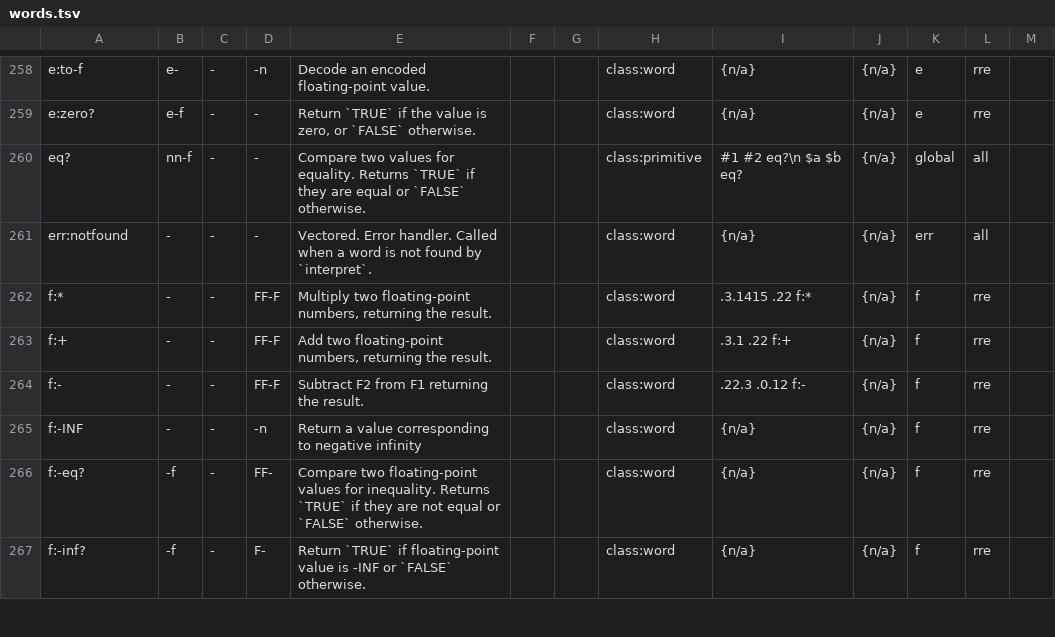
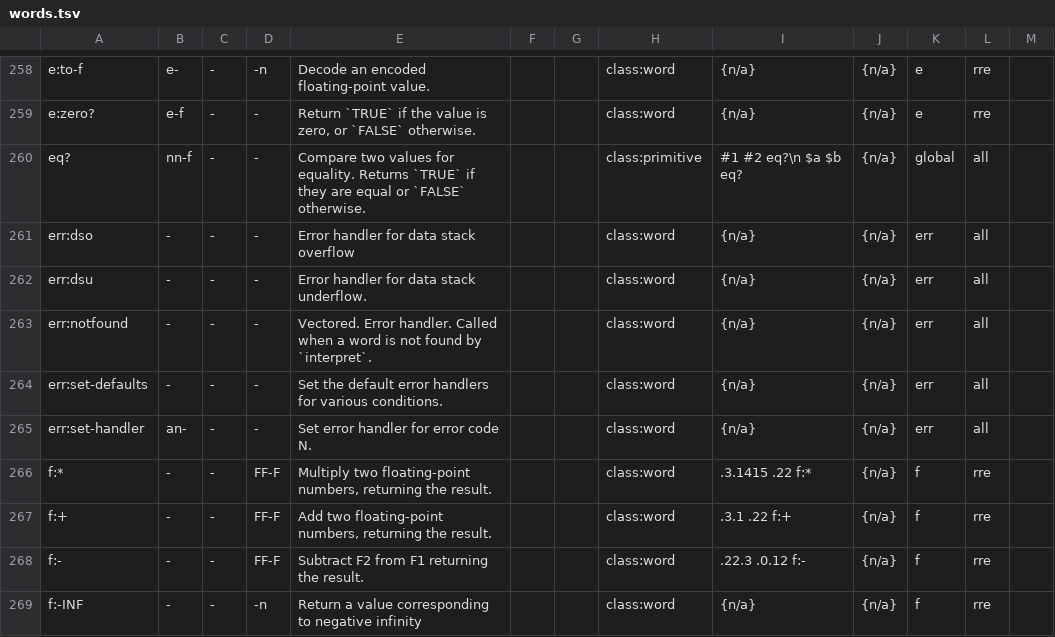
Before and after one commit to crcx/retroforth, a TSV file: doc/words.tsv, drawn as a sheet; only a part is shown, gaps mark what is left out; the shorter side is filled out with more unchanged rows; the diff names each change by its address in the sheet, - before the commit and + after, or states it on an @@ line.

Commit message:
add glossary data for err: words
FossilOrigin-Name: 3f7d9bc3844127e0ca897394df23360f590de35d6acfbebd78cdc36d2d7ff0b4

```diff
--- a/doc/words.tsv
+++ b/doc/words.tsv
+row 261: err:dso | - | - | - | Error handler for data stack overflow |  |  | class:word | {n/a} | {n/a} | err | all
+row 262: err:dsu | - | - | - | Error handler for data stack underflow. |  |  | class:word | {n/a} | {n/a} | err | all
+row 264: err:set-defaults | - | - | - | Set the default error handlers for various conditions. |  |  | class:word | {n/a} | {n/a} | err | all
+row 265: err:set-handler | an- | - | - | Set error handler for error code N. |  |  | class:word | {n/a} | {n/a} | err | all
```
Also changed, not shown: 5 other files.
